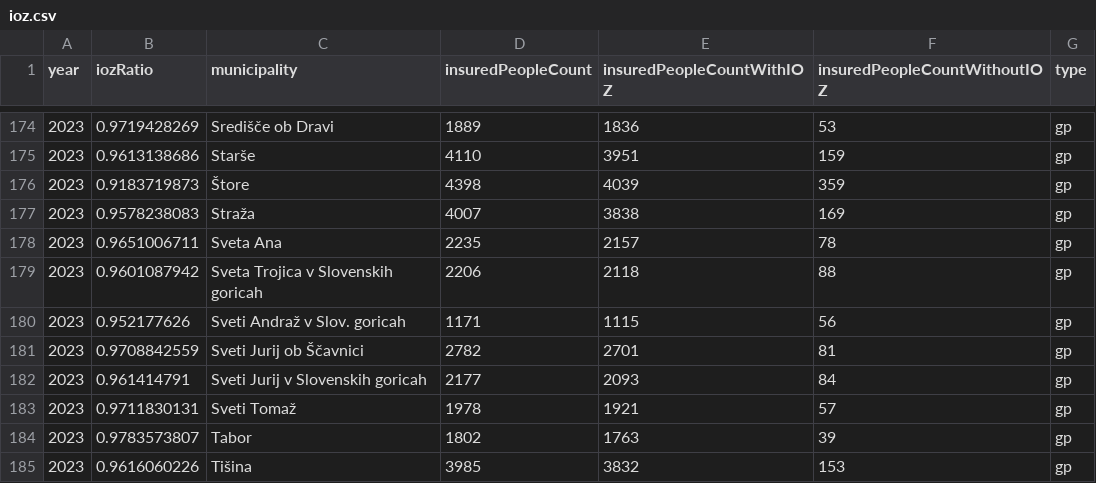
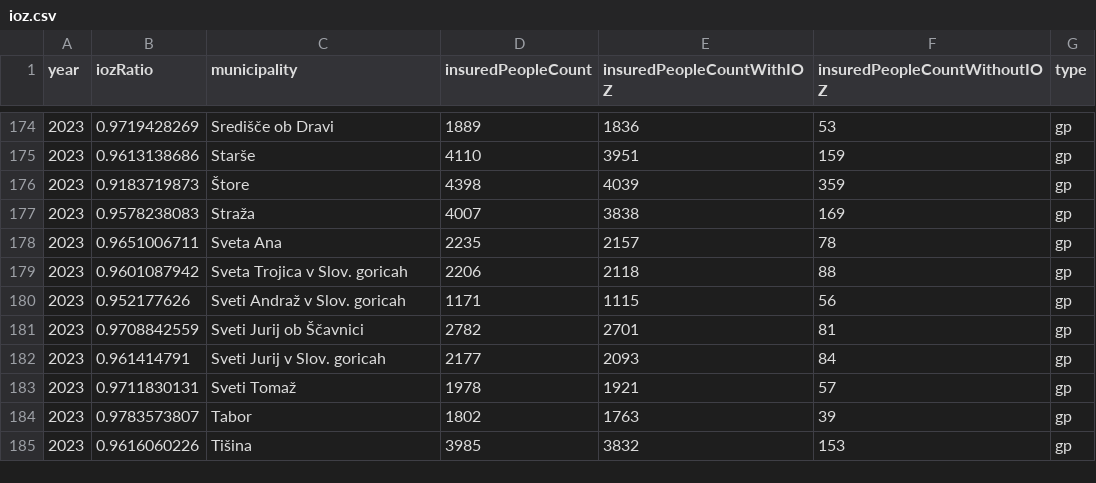
Before and after one commit to aleksMuhicFri2/MunicipalityProject, a CSV file: backend/data/ioz.csv, drawn as a sheet; only a part is shown, gaps mark what is left out.

```diff
--- a/backend/data/ioz.csv
+++ b/backend/data/ioz.csv
@@ -178,6 +178,6 @@ year,iozRatio,municipality,insuredPeopleCount,insuredPeopleCountWithIOZ,insuredP
 2023,0.9651006711,Sveta Ana,2235,2157,78,gp
-2023,0.9601087942,Sveta Trojica v Slovenskih goricah,2206,2118,88,gp
+2023,0.9601087942,Sveta Trojica v Slov. goricah,2206,2118,88,gp
 2023,0.952177626,Sveti Andraž v Slov. goricah,1171,1115,56,gp
 2023,0.9708842559,Sveti Jurij ob Ščavnici,2782,2701,81,gp
-2023,0.961414791,Sveti Jurij v Slovenskih goricah,2177,2093,84,gp
+2023,0.961414791,Sveti Jurij v Slov. goricah,2177,2093,84,gp
 2023,0.9711830131,Sveti Tomaž,1978,1921,57,gp
```
Also changed, not shown: backend/data/pricesHouses.csv, backend/data/pricesRent.csv, 7 other files.
